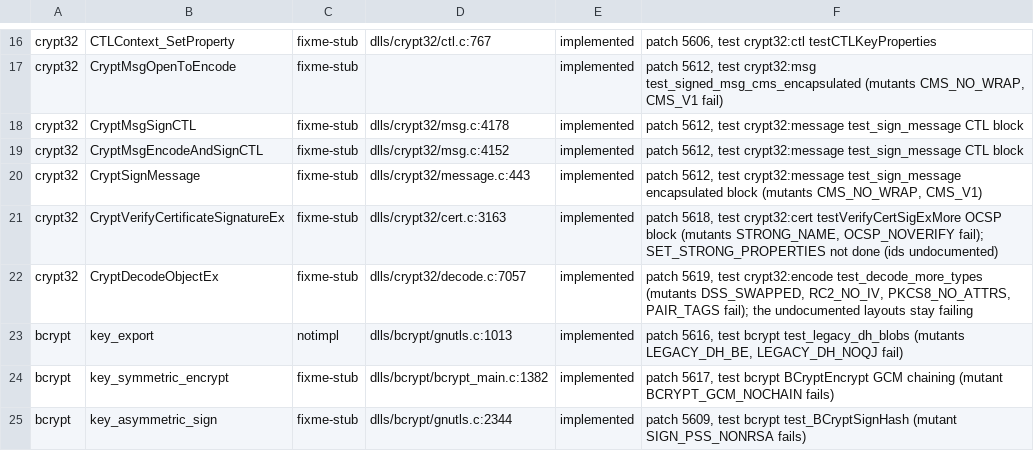
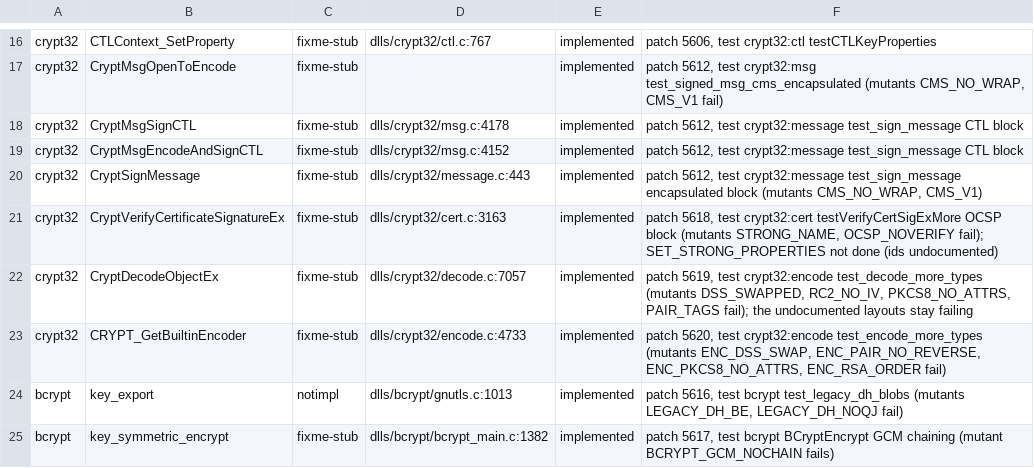
Before and after one commit to Stained-Glass-OS/wine-sg, a TSV file: docs/stubs/triage-7r3.tsv, drawn as a sheet; only a part is shown, gaps mark what is left out; the shorter side is filled out with more unchanged rows.

```diff
--- a/docs/stubs/triage-7r3.tsv
+++ b/docs/stubs/triage-7r3.tsv
@@ -22,2 +22,3 @@ crypt32	CryptVerifyCertificateSignatureEx	fixme-stub	dlls/crypt32/cert.c:3163	im
 crypt32	CryptDecodeObjectEx	fixme-stub	dlls/crypt32/decode.c:7057	implemented	patch 5619, test crypt32:encode test_decode_more_types (mutants DSS_SWAPPED, RC2_NO_IV, PKCS8_NO_ATTRS, PAIR_TAGS fail); the undocumented layouts stay failing
+crypt32	CRYPT_GetBuiltinEncoder	fixme-stub	dlls/crypt32/encode.c:4733	implemented	patch 5620, test crypt32:encode test_encode_more_types (mutants ENC_DSS_SWAP, ENC_PAIR_NO_REVERSE, ENC_PKCS8_NO_ATTRS, ENC_RSA_ORDER fail)
 bcrypt	key_export	notimpl	dlls/bcrypt/gnutls.c:1013	implemented	patch 5616, test bcrypt test_legacy_dh_blobs (mutants LEGACY_DH_BE, LEGACY_DH_NOQJ fail)
```
Also changed, not shown: 5 other files.
